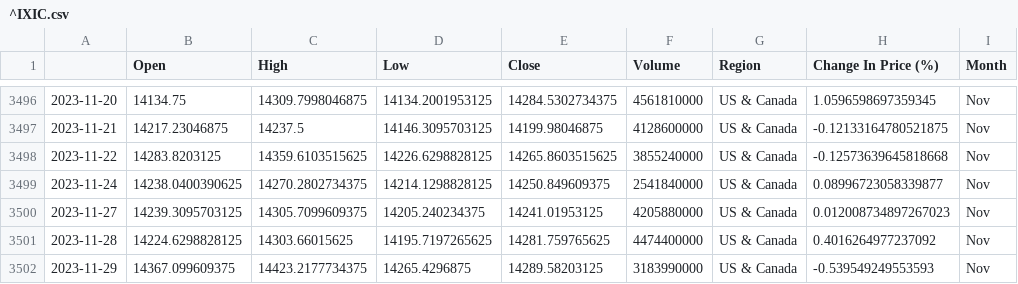
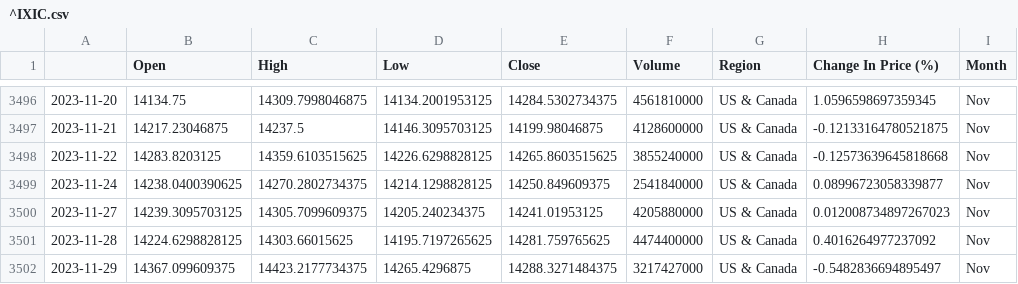
Before and after one commit to NaSirMiller/introToMLapps, a CSV file: project/dataset/cleaned/market_indices/^IXIC.csv, drawn as a sheet; only a part is shown, gaps mark what is left out; the diff names each change by its address in the sheet, - before the commit and + after, or states it on an @@ line.

```diff
--- a/project/dataset/cleaned/market_indices/^IXIC.csv
+++ b/project/dataset/cleaned/market_indices/^IXIC.csv
-E3502 (Close): 14289.58203125
+E3502 (Close): 14288.3271484375
-F3502 (Volume): 3183990000
+F3502 (Volume): 3217427000
-H3502 (Change In Price (%)): -0.539549249553593
+H3502 (Change In Price (%)): -0.5482836694895497
```
Also changed, not shown: project/dataset/cleaned/gscpi_df.csv, project/dataset/cleaned/market_indices/^BVSP.csv, 12 other files.
